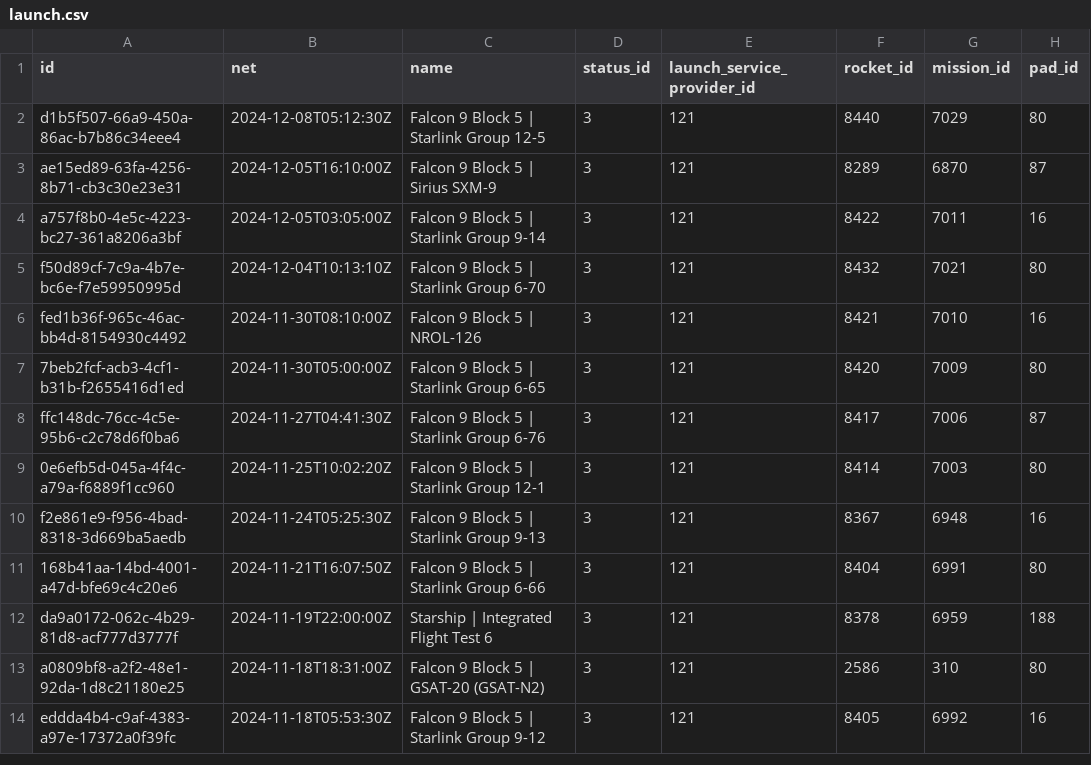
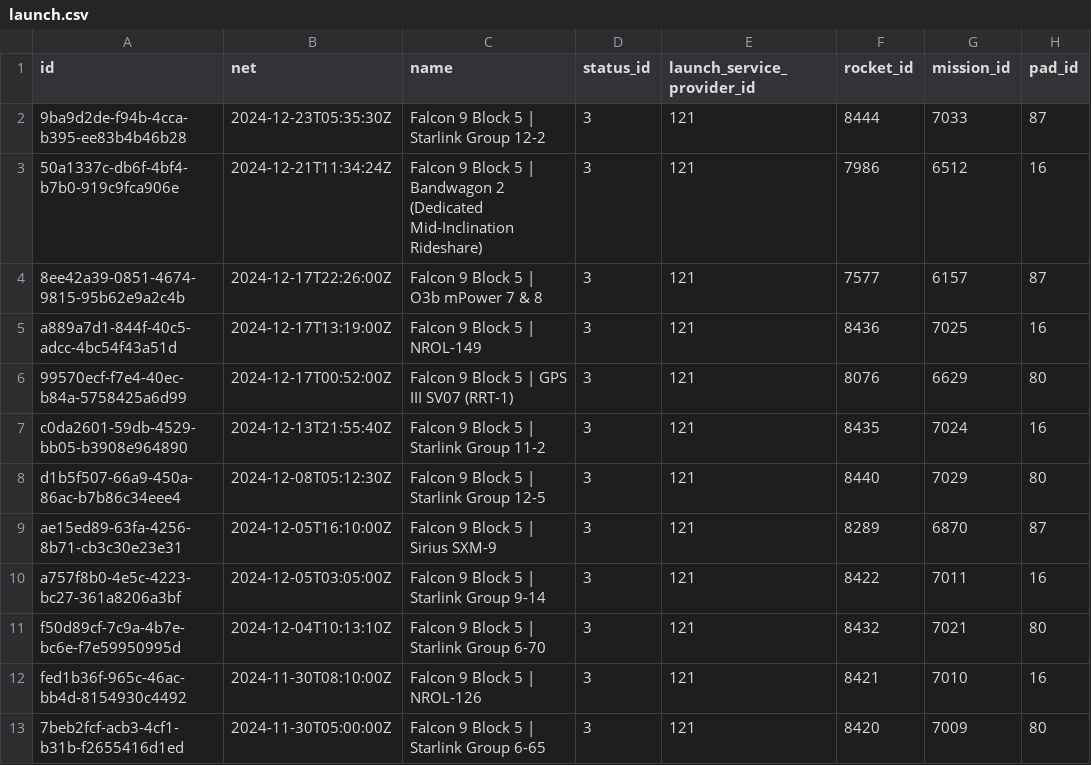
Before and after one commit to joan-espar/spacexnumbers, a CSV file: spacex_rel_db/launch.csv, drawn as a sheet; only a part is shown; the shorter side is filled out with more unchanged rows; the diff names each change by its address in the sheet, - before the commit and + after, or states it on an @@ line.

```diff
--- a/spacex_rel_db/launch.csv
+++ b/spacex_rel_db/launch.csv
+row 2: 9ba9d2de-f94b-4cca-b395-ee83b4b46b28 | 2024-12-23T05:35:30Z | Falcon 9 Block 5 | Starlink Group 12-2 | 3 | 121 | 8444 | 7033 | 87
+row 3: 50a1337c-db6f-4bf4-b7b0-919c9fca906e | 2024-12-21T11:34:24Z | Falcon 9 Block 5 | Bandwagon 2 (Dedicated Mid-Inclination Rideshare) | 3 | 121 | 7986 | 6512 | 16
+row 4: 8ee42a39-0851-4674-9815-95b62e9a2c4b | 2024-12-17T22:26:00Z | Falcon 9 Block 5 | O3b mPower 7 & 8 | 3 | 121 | 7577 | 6157 | 87
+row 5: a889a7d1-844f-40c5-adcc-4bc54f43a51d | 2024-12-17T13:19:00Z | Falcon 9 Block 5 | NROL-149 | 3 | 121 | 8436 | 7025 | 16
+row 6: 99570ecf-f7e4-40ec-b84a-5758425a6d99 | 2024-12-17T00:52:00Z | Falcon 9 Block 5 | GPS III SV07 (RRT-1) | 3 | 121 | 8076 | 6629 | 80
+row 7: c0da2601-59db-4529-bb05-b3908e964890 | 2024-12-13T21:55:40Z | Falcon 9 Block 5 | Starlink Group 11-2 | 3 | 121 | 8435 | 7024 | 16
```
Also changed, not shown: frontend/public/data/table_launch_1.csv, spacex_rel_db/landing.csv, 51 other files.
